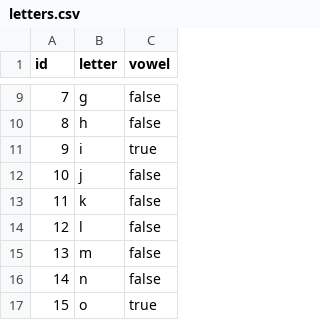
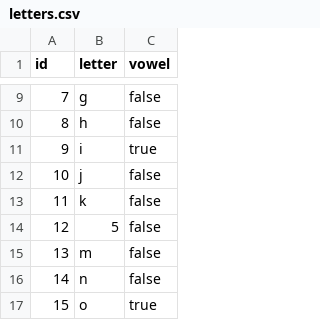
Before and after one commit to dados-mg/letters-datapackage, a CSV file: data/letters.csv, drawn as a sheet; only a part is shown, gaps mark what is left out.

Commit message:
Add number to column letter

```diff
--- a/data/letters.csv
+++ b/data/letters.csv
@@ -13,3 +13,3 @@
 11;"k";false
-12;"l";false
+12;5;false
 13;"m";false
```
